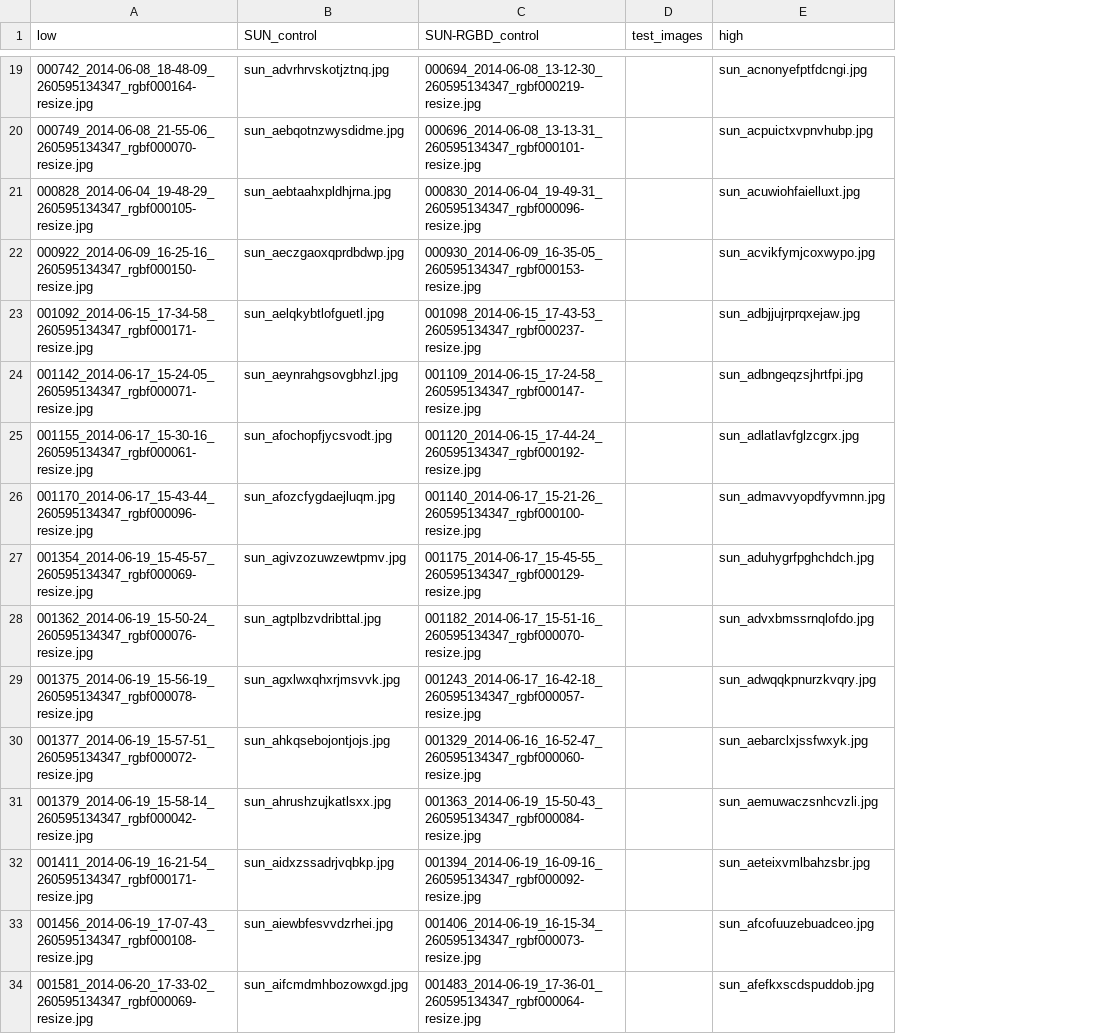
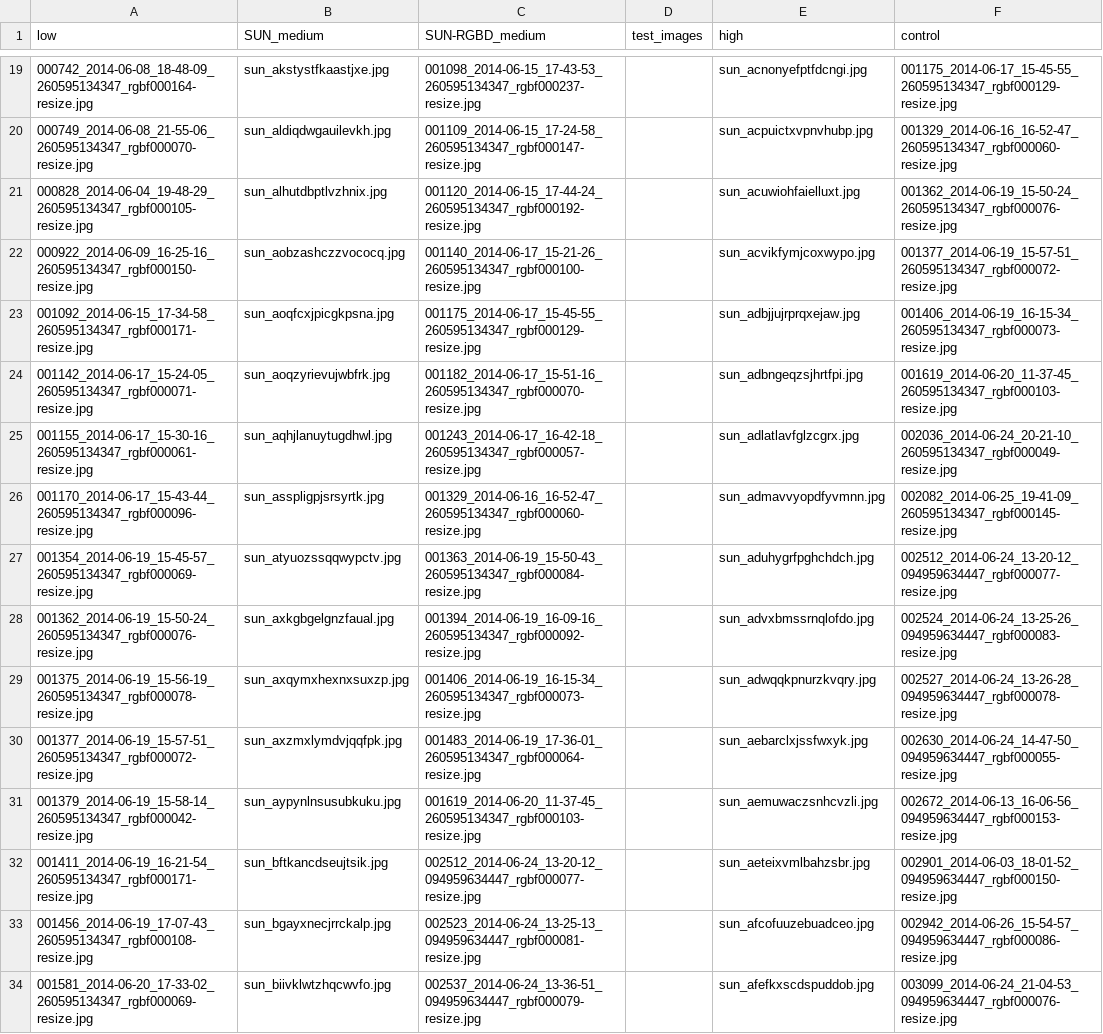
Before and after one commit to prachimahab/mean_depth_adaptation, a CSV file: MeanDepthAdaptation_Stimuli.csv, drawn as a sheet; only a part is shown, gaps mark what is left out; the diff covers the shown part only; the diff names each change by its address in the sheet, - before the commit and + after, or states it on an @@ line.

```diff
--- a/MeanDepthAdaptation_Stimuli.csv
+++ b/MeanDepthAdaptation_Stimuli.csv
+column F (control), rows 19-34: 001175_2014-06-17_15-45-55_260595134347_rgbf000129-resize.jpg | 001329_2014-06-16_16-52-47_260595134347_rgbf000060-resize.jpg | 001362_2014-06-19_15-50-24_260595134347_rgbf000076-resize.jpg | 001377_2014-06-19_15-57-51_260595134347_rgbf000072-resize.jpg | 001406_2014-06-19_16-15-34_260595134347_rgbf000073-resize.jpg | 001619_2014-06-20_11-37-45_260595134347_rgbf000103-resize.jpg | 002036_2014-06-24_20-21-10_260595134347_rgbf000049-resize.jpg | 002082_2014-06-25_19-41-09_260595134347_rgbf000145-resize.jpg | 002512_2014-06-24_13-20-12_094959634447_rgbf000077-resize.jpg | 002524_2014-06-24_13-25-26_094959634447_rgbf000083-resize.jpg | 002527_2014-06-24_13-26-28_094959634447_rgbf000078-resize.jpg | 002630_2014-06-24_14-47-50_094959634447_rgbf000055-resize.jpg | 002672_2014-06-13_16-06-56_094959634447_rgbf000153-resize.jpg | 002901_2014-06-03_18-01-52_094959634447_rgbf000150-resize.jpg | 002942_2014-06-26_15-54-57_094959634447_rgbf000086-resize.jpg | 003099_2014-06-24_21-04-53_094959634447_rgbf000076-resize.jpg
-B1: SUN_control
+B1: SUN_medium
-C1: SUN-RGBD_control
+C1: SUN-RGBD_medium
-B19 (SUN_medium): sun_advrhrvskotjztnq.jpg
+B19 (SUN_medium): sun_akstystfkaastjxe.jpg
-C19 (SUN-RGBD_medium): 000694_2014-06-08_13-12-30_260595134347_rgbf000219-resize.jpg
+C19 (SUN-RGBD_medium): 001098_2014-06-15_17-43-53_260595134347_rgbf000237-resize.jpg
-B20 (SUN_medium): sun_aebqotnzwysdidme.jpg
+B20 (SUN_medium): sun_aldiqdwgauilevkh.jpg
-C20 (SUN-RGBD_medium): 000696_2014-06-08_13-13-31_260595134347_rgbf000101-resize.jpg
+C20 (SUN-RGBD_medium): 001109_2014-06-15_17-24-58_260595134347_rgbf000147-resize.jpg
-B21 (SUN_medium): sun_aebtaahxpldhjrna.jpg
+B21 (SUN_medium): sun_alhutdbptlvzhnix.jpg
-C21 (SUN-RGBD_medium): 000830_2014-06-04_19-49-31_260595134347_rgbf000096-resize.jpg
+C21 (SUN-RGBD_medium): 001120_2014-06-15_17-44-24_260595134347_rgbf000192-resize.jpg
-B22 (SUN_medium): sun_aeczgaoxqprdbdwp.jpg
+B22 (SUN_medium): sun_aobzashczzvococq.jpg
-C22 (SUN-RGBD_medium): 000930_2014-06-09_16-35-05_260595134347_rgbf000153-resize.jpg
+C22 (SUN-RGBD_medium): 001140_2014-06-17_15-21-26_260595134347_rgbf000100-resize.jpg
-B23 (SUN_medium): sun_aelqkybtlofguetl.jpg
+B23 (SUN_medium): sun_aoqfcxjpicgkpsna.jpg
-C23 (SUN-RGBD_medium): 001098_2014-06-15_17-43-53_260595134347_rgbf000237-resize.jpg
+C23 (SUN-RGBD_medium): 001175_2014-06-17_15-45-55_260595134347_rgbf000129-resize.jpg
-B24 (SUN_medium): sun_aeynrahgsovgbhzl.jpg
+B24 (SUN_medium): sun_aoqzyrievujwbfrk.jpg
-C24 (SUN-RGBD_medium): 001109_2014-06-15_17-24-58_260595134347_rgbf000147-resize.jpg
+C24 (SUN-RGBD_medium): 001182_2014-06-17_15-51-16_260595134347_rgbf000070-resize.jpg
-B25 (SUN_medium): sun_afochopfjycsvodt.jpg
+B25 (SUN_medium): sun_aqhjlanuytugdhwl.jpg
-C25 (SUN-RGBD_medium): 001120_2014-06-15_17-44-24_260595134347_rgbf000192-resize.jpg
+C25 (SUN-RGBD_medium): 001243_2014-06-17_16-42-18_260595134347_rgbf000057-resize.jpg
-B26 (SUN_medium): sun_afozcfygdaejluqm.jpg
+B26 (SUN_medium): sun_asspligpjsrsyrtk.jpg
-C26 (SUN-RGBD_medium): 001140_2014-06-17_15-21-26_260595134347_rgbf000100-resize.jpg
+C26 (SUN-RGBD_medium): 001329_2014-06-16_16-52-47_260595134347_rgbf000060-resize.jpg
-B27 (SUN_medium): sun_agivzozuwzewtpmv.jpg
+B27 (SUN_medium): sun_atyuozssqqwypctv.jpg
-C27 (SUN-RGBD_medium): 001175_2014-06-17_15-45-55_260595134347_rgbf000129-resize.jpg
+C27 (SUN-RGBD_medium): 001363_2014-06-19_15-50-43_260595134347_rgbf000084-resize.jpg
-B28 (SUN_medium): sun_agtplbzvdribttal.jpg
+B28 (SUN_medium): sun_axkgbgelgnzfaual.jpg
-C28 (SUN-RGBD_medium): 001182_2014-06-17_15-51-16_260595134347_rgbf000070-resize.jpg
+C28 (SUN-RGBD_medium): 001394_2014-06-19_16-09-16_260595134347_rgbf000092-resize.jpg
-B29 (SUN_medium): sun_agxlwxqhxrjmsvvk.jpg
+B29 (SUN_medium): sun_axqymxhexnxsuxzp.jpg
-C29 (SUN-RGBD_medium): 001243_2014-06-17_16-42-18_260595134347_rgbf000057-resize.jpg
+C29 (SUN-RGBD_medium): 001406_2014-06-19_16-15-34_260595134347_rgbf000073-resize.jpg
-B30 (SUN_medium): sun_ahkqsebojontjojs.jpg
+B30 (SUN_medium): sun_axzmxlymdvjqqfpk.jpg
-C30 (SUN-RGBD_medium): 001329_2014-06-16_16-52-47_260595134347_rgbf000060-resize.jpg
+C30 (SUN-RGBD_medium): 001483_2014-06-19_17-36-01_260595134347_rgbf000064-resize.jpg
-B31 (SUN_medium): sun_ahrushzujkatlsxx.jpg
+B31 (SUN_medium): sun_aypynlnsusubkuku.jpg
-C31 (SUN-RGBD_medium): 001363_2014-06-19_15-50-43_260595134347_rgbf000084-resize.jpg
+C31 (SUN-RGBD_medium): 001619_2014-06-20_11-37-45_260595134347_rgbf000103-resize.jpg
-B32 (SUN_medium): sun_aidxzssadrjvqbkp.jpg
+B32 (SUN_medium): sun_bftkancdseujtsik.jpg
-C32 (SUN-RGBD_medium): 001394_2014-06-19_16-09-16_260595134347_rgbf000092-resize.jpg
+C32 (SUN-RGBD_medium): 002512_2014-06-24_13-20-12_094959634447_rgbf000077-resize.jpg
-B33 (SUN_medium): sun_aiewbfesvvdzrhei.jpg
+B33 (SUN_medium): sun_bgayxnecjrrckalp.jpg
-C33 (SUN-RGBD_medium): 001406_2014-06-19_16-15-34_260595134347_rgbf000073-resize.jpg
+C33 (SUN-RGBD_medium): 002523_2014-06-24_13-25-13_094959634447_rgbf000081-resize.jpg
-B34 (SUN_medium): sun_aifcmdmhbozowxgd.jpg
+B34 (SUN_medium): sun_biivklwtzhqcwvfo.jpg
-C34 (SUN-RGBD_medium): 001483_2014-06-19_17-36-01_260595134347_rgbf000064-resize.jpg
+C34 (SUN-RGBD_medium): 002537_2014-06-24_13-36-51_094959634447_rgbf000079-resize.jpg
```
Also changed, not shown: 112 edited cells elsewhere in this file, 2 other files.
